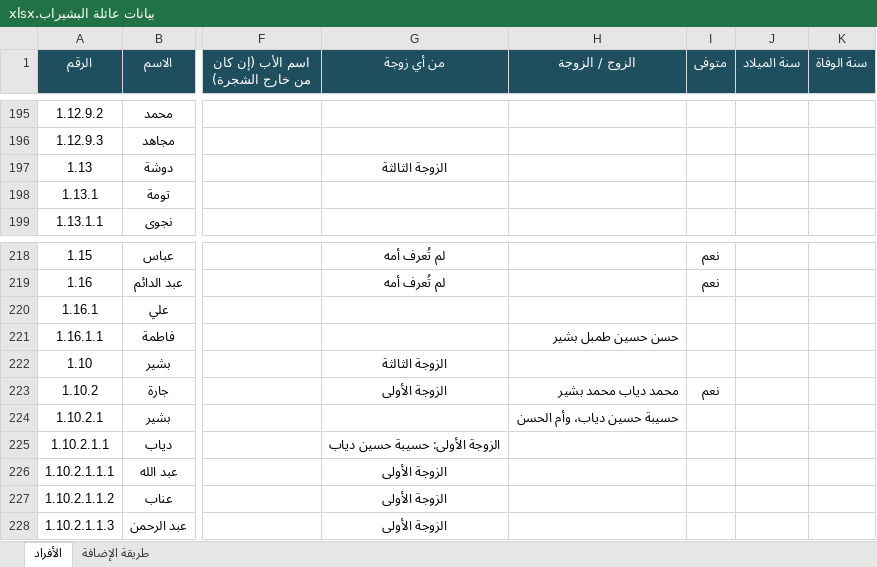
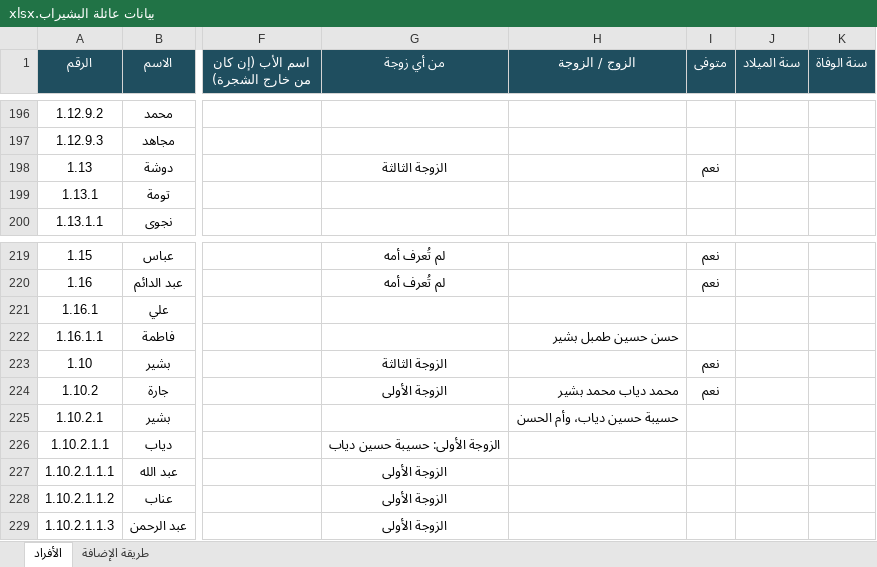
Before and after one commit to abdulhadibasheer11-debug/bashirab-family, an Excel workbook: source/بيانات عائلة البشيراب.xlsx, sheet الأفراد, drawn as a sheet; only a part is shown, gaps mark what is left out; values as stored, in another font and other column widths than the file's, no borders; addresses are those after the commit; the diff covers the shown part only; the diff names each change by its address in the sheet, - before the commit and + after, or states it on an @@ line.

```diff
--- a/source/بيانات عائلة البشيراب.xlsx (sheet الأفراد)
+++ b/source/بيانات عائلة البشيراب.xlsx (sheet الأفراد)
-I198 (متوفى): (empty)
+I198 (متوفى): نعم
-I223 (متوفى): (empty)
+I223 (متوفى): نعم
```
Also changed, not shown: 1 added row and 8 edited cells elsewhere in this sheet, formulas that keep their value, 5 other files.
